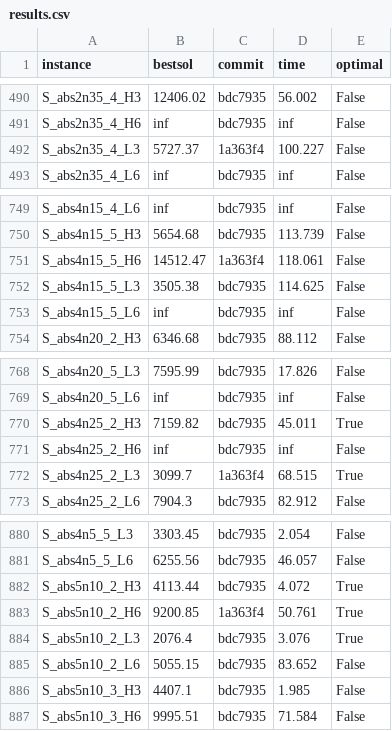
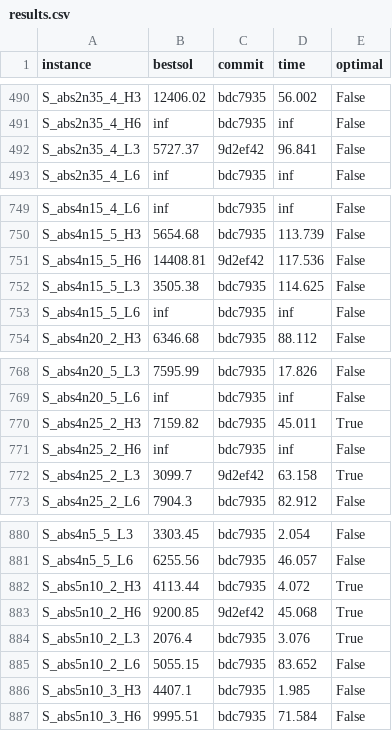
Before and after one commit to sbeyer/plaisir, a CSV file: results.csv, drawn as a sheet; only a part is shown, gaps mark what is left out.

Commit message:
Update results again (improved by just another invocation)

```diff
--- a/results.csv
+++ b/results.csv
@@ -491,3 +491,3 @@ S_abs2n35_4_H3,12406.02,bdc7935,56.002,False
 S_abs2n35_4_H6,inf,bdc7935,inf,False
-S_abs2n35_4_L3,5727.37,1a363f4,100.227,False
+S_abs2n35_4_L3,5727.37,9d2ef42,96.841,False
 S_abs2n35_4_L6,inf,bdc7935,inf,False
@@ -750,3 +750,3 @@ S_abs4n15_4_L6,inf,bdc7935,inf,False
 S_abs4n15_5_H3,5654.68,bdc7935,113.739,False
-S_abs4n15_5_H6,14512.47,1a363f4,118.061,False
+S_abs4n15_5_H6,14408.81,9d2ef42,117.536,False
 S_abs4n15_5_L3,3505.38,bdc7935,114.625,False
@@ -771,3 +771,3 @@ S_abs4n25_2_H3,7159.82,bdc7935,45.011,True
 S_abs4n25_2_H6,inf,bdc7935,inf,False
-S_abs4n25_2_L3,3099.7,1a363f4,68.515,True
+S_abs4n25_2_L3,3099.7,9d2ef42,63.158,True
 S_abs4n25_2_L6,7904.3,bdc7935,82.912,False
@@ -882,3 +882,3 @@ S_abs4n5_5_L6,6255.56,bdc7935,46.057,False
 S_abs5n10_2_H3,4113.44,bdc7935,4.072,True
-S_abs5n10_2_H6,9200.85,1a363f4,50.761,True
+S_abs5n10_2_H6,9200.85,9d2ef42,45.068,True
 S_abs5n10_2_L3,2076.4,bdc7935,3.076,True
```
